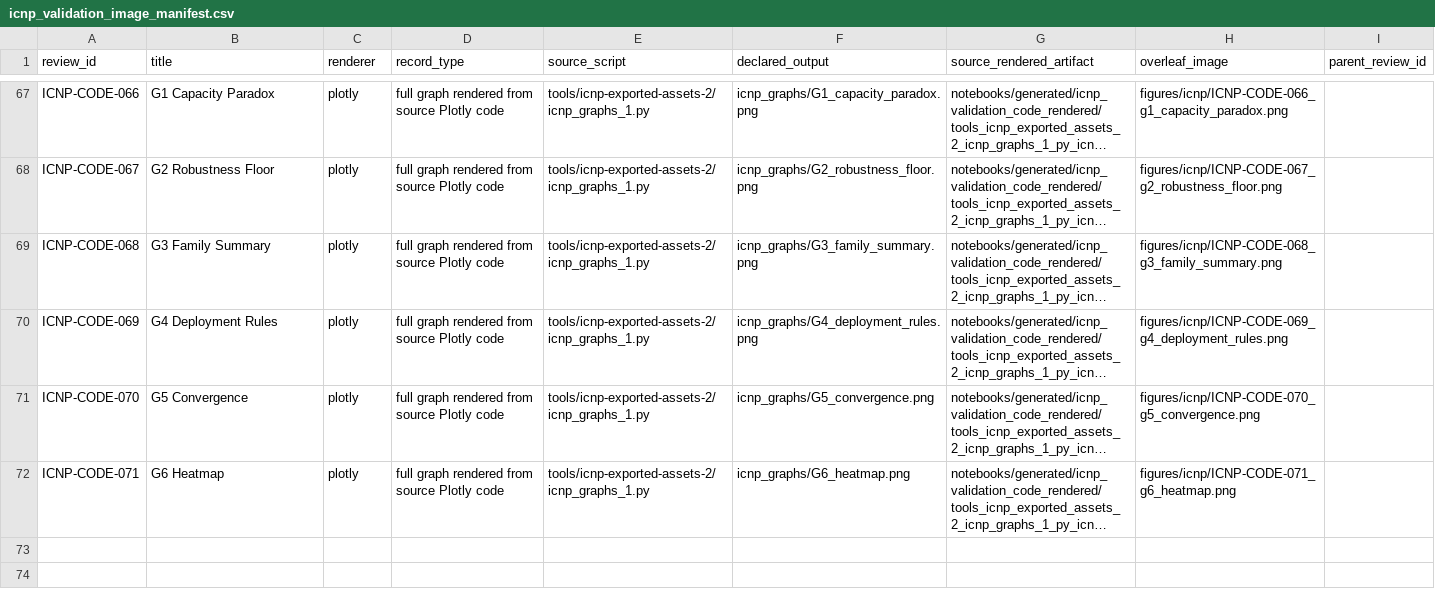
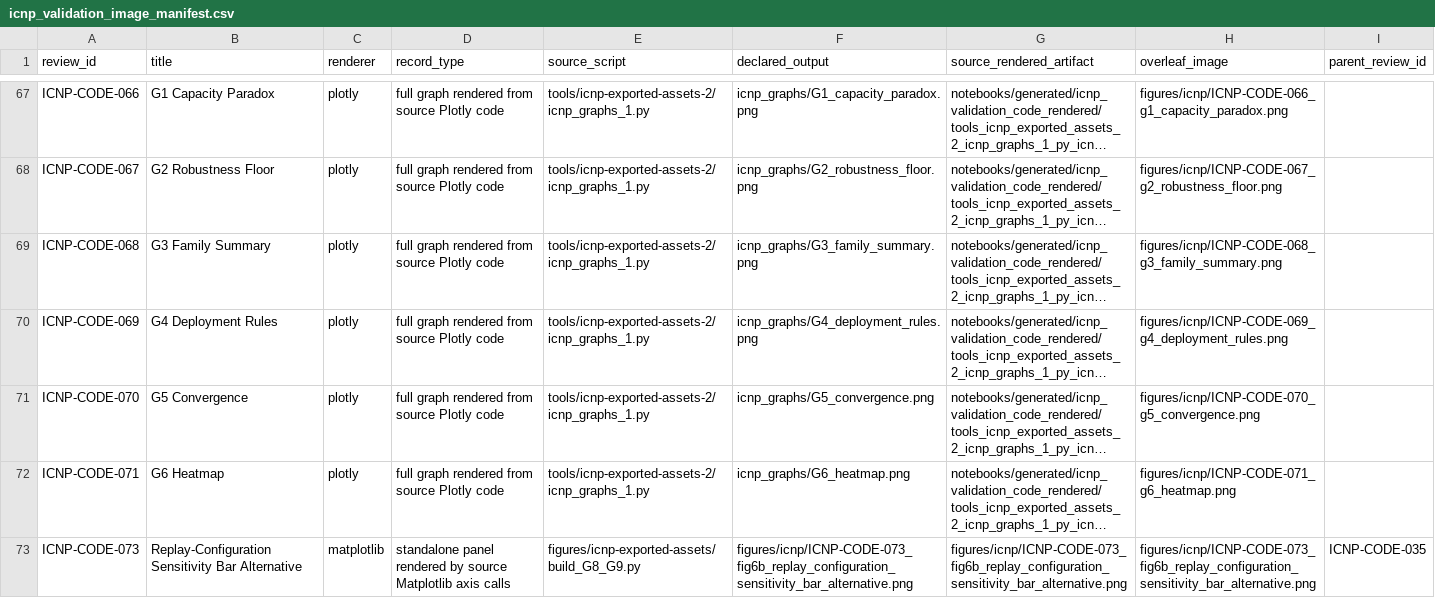
Before and after one commit to pzg8794/QuantumFaultTolerant, a CSV file: figures/icnp/icnp_validation_image_manifest.csv, drawn as a sheet; only a part is shown, gaps mark what is left out; long unchanged cells end in …; the diff names each change by its address in the sheet, - before the commit and + after, or states it on an @@ line.

Commit message:
Validate appendix figure grouping

```diff
--- a/figures/icnp/icnp_validation_image_manifest.csv
+++ b/figures/icnp/icnp_validation_image_manifest.csv
+row 73: ICNP-CODE-073 | Replay-Configuration Sensitivity Bar Alternative | matplotlib | standalone panel rendered by source Matplotlib axis calls | figures/icnp-exported-assets/build_G8_G9.py | figures/icnp/ICNP-CODE-073_fig6b_replay_configuration_sensitivity_bar_alternative.png | figures/icnp/ICNP-CODE-073_fig6b_replay_configuration_sensitivity_bar_alternative.png | figures/icnp/ICNP-CODE-073_fig6b_replay_configuration_sensitivity_bar_alternative.png | ICNP-CODE-035
```
Also changed, not shown: 2 other files.
